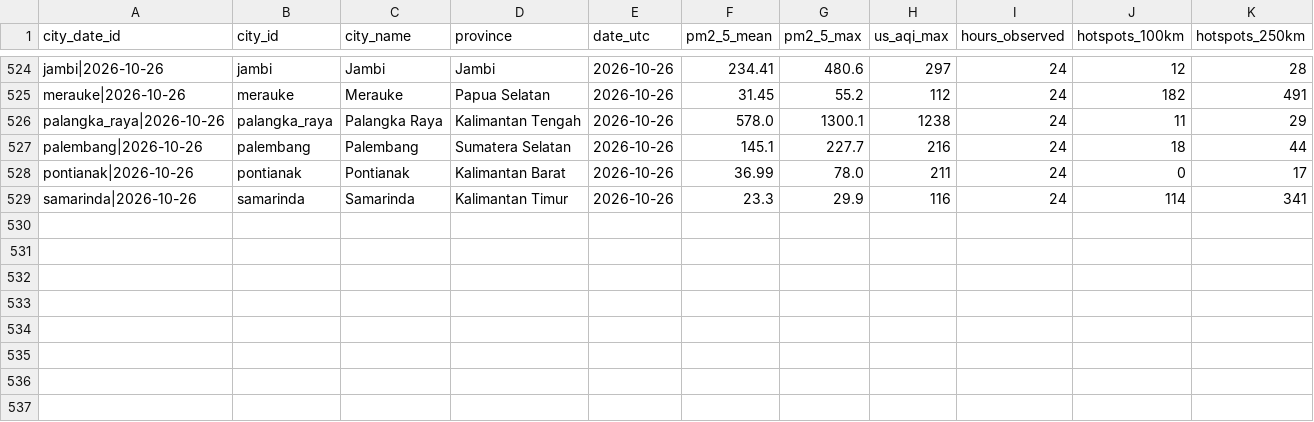
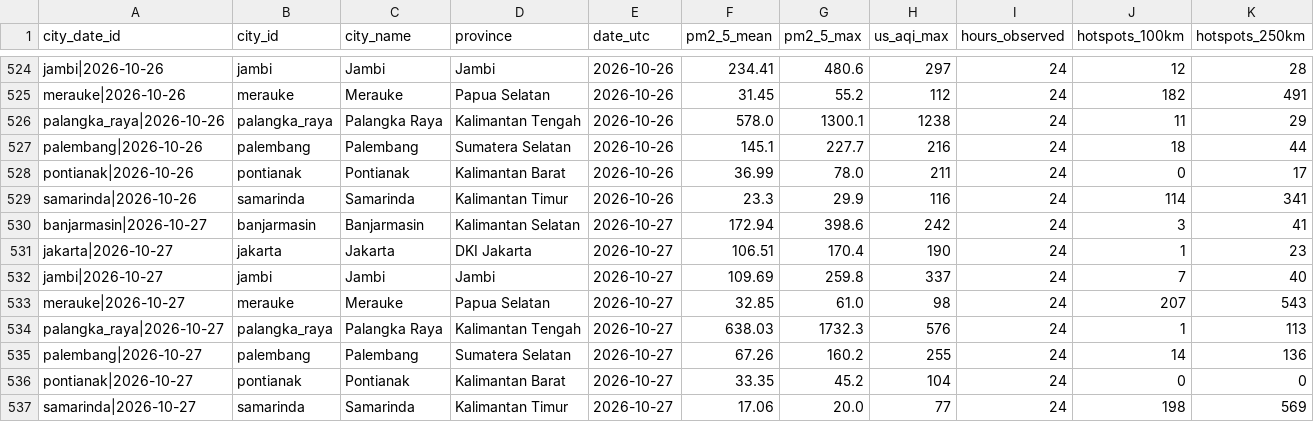
Before and after one commit to HabilMB/indonesia-haze-monitor, a CSV file: data/city_day_daily.csv, drawn as a sheet; only a part is shown, gaps mark what is left out; the diff names each change by its address in the sheet, - before the commit and + after, or states it on an @@ line.

```diff
--- a/data/city_day_daily.csv
+++ b/data/city_day_daily.csv
+row 530: banjarmasin|2026-10-27 | banjarmasin | Banjarmasin | Kalimantan Selatan | 2026-10-27 | 172.94 | 398.6 | 242 | 24 | 3 | 41
+row 531: jakarta|2026-10-27 | jakarta | Jakarta | DKI Jakarta | 2026-10-27 | 106.51 | 170.4 | 190 | 24 | 1 | 23
+row 532: jambi|2026-10-27 | jambi | Jambi | Jambi | 2026-10-27 | 109.69 | 259.8 | 337 | 24 | 7 | 40
+row 533: merauke|2026-10-27 | merauke | Merauke | Papua Selatan | 2026-10-27 | 32.85 | 61.0 | 98 | 24 | 207 | 543
+row 534: palangka_raya|2026-10-27 | palangka_raya | Palangka Raya | Kalimantan Tengah | 2026-10-27 | 638.03 | 1732.3 | 576 | 24 | 1 | 113
+row 535: palembang|2026-10-27 | palembang | Palembang | Sumatera Selatan | 2026-10-27 | 67.26 | 160.2 | 255 | 24 | 14 | 136
+row 536: pontianak|2026-10-27 | pontianak | Pontianak | Kalimantan Barat | 2026-10-27 | 33.35 | 45.2 | 104 | 24 | 0 | 0
+row 537: samarinda|2026-10-27 | samarinda | Samarinda | Kalimantan Timur | 2026-10-27 | 17.06 | 20.0 | 77 | 24 | 198 | 569
```
Also changed, not shown: data/city_day_monthly.csv.
